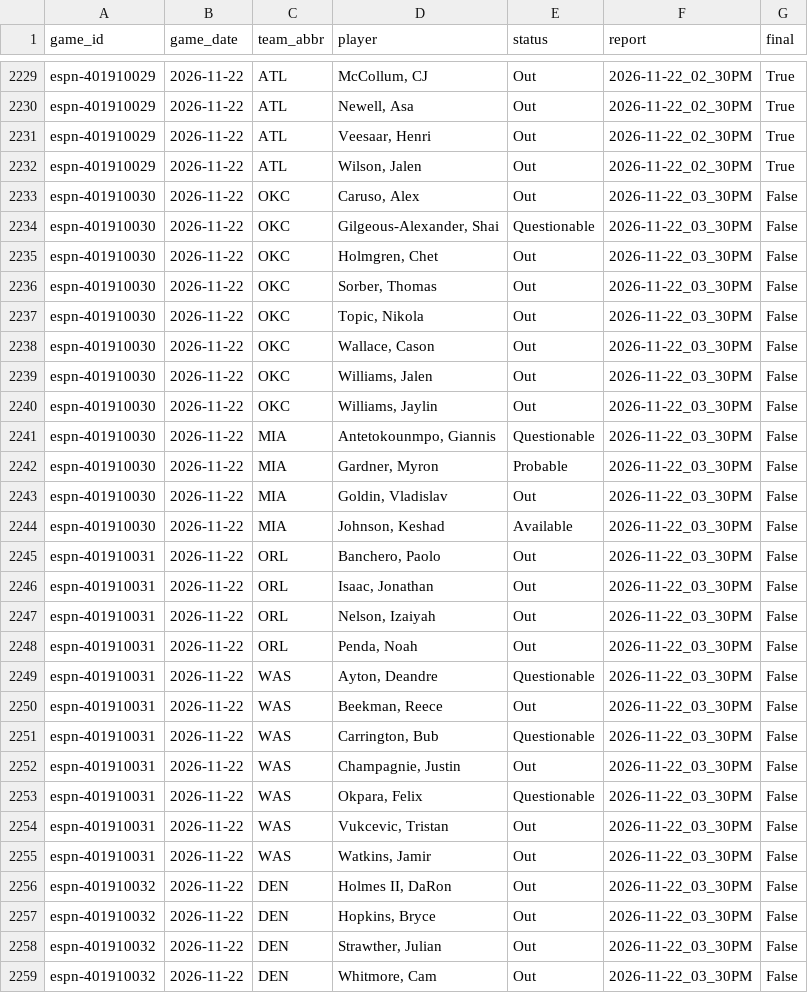
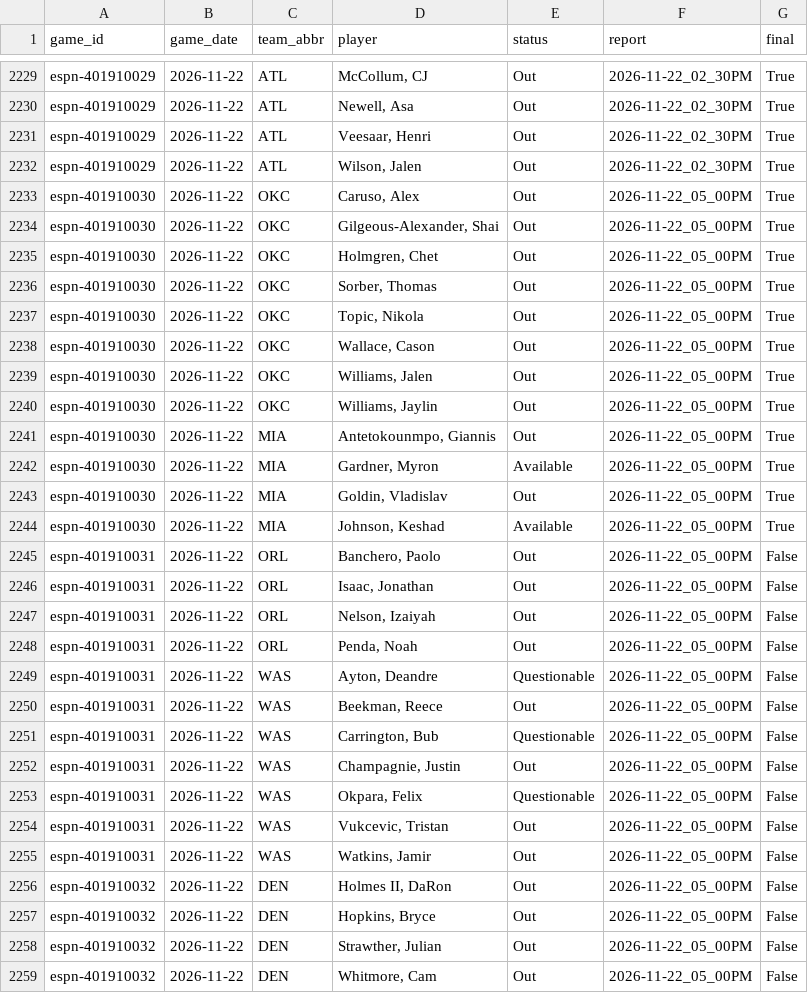
Before and after one commit to z3nsz/nba-prediction, a CSV file: live_state/listings_2026-27.csv, drawn as a sheet; only a part is shown, gaps mark what is left out; the diff covers the shown part only.

```diff
--- a/live_state/listings_2026-27.csv
+++ b/live_state/listings_2026-27.csv
@@ -2232,28 +2232,28 @@ espn-401910029,2026-11-22,ATL,"Veesaar, Henri",Out,2026-11-22_02_30PM,True
 espn-401910029,2026-11-22,ATL,"Wilson, Jalen",Out,2026-11-22_02_30PM,True
-espn-401910030,2026-11-22,OKC,"Caruso, Alex",Out,2026-11-22_03_30PM,False
-espn-401910030,2026-11-22,OKC,"Gilgeous-Alexander, Shai",Questionable,2026-11-22_03_30PM,False
-espn-401910030,2026-11-22,OKC,"Holmgren, Chet",Out,2026-11-22_03_30PM,False
-espn-401910030,2026-11-22,OKC,"Sorber, Thomas",Out,2026-11-22_03_30PM,False
-espn-401910030,2026-11-22,OKC,"Topic, Nikola",Out,2026-11-22_03_30PM,False
-espn-401910030,2026-11-22,OKC,"Wallace, Cason",Out,2026-11-22_03_30PM,False
-espn-401910030,2026-11-22,OKC,"Williams, Jalen",Out,2026-11-22_03_30PM,False
-espn-401910030,2026-11-22,OKC,"Williams, Jaylin",Out,2026-11-22_03_30PM,False
-espn-401910030,2026-11-22,MIA,"Antetokounmpo, Giannis",Questionable,2026-11-22_03_30PM,False
-espn-401910030,2026-11-22,MIA,"Gardner, Myron",Probable,2026-11-22_03_30PM,False
-espn-401910030,2026-11-22,MIA,"Goldin, Vladislav",Out,2026-11-22_03_30PM,False
-espn-401910030,2026-11-22,MIA,"Johnson, Keshad",Available,2026-11-22_03_30PM,False
-espn-401910031,2026-11-22,ORL,"Banchero, Paolo",Out,2026-11-22_03_30PM,False
-espn-401910031,2026-11-22,ORL,"Isaac, Jonathan",Out,2026-11-22_03_30PM,False
-espn-401910031,2026-11-22,ORL,"Nelson, Izaiyah",Out,2026-11-22_03_30PM,False
-espn-401910031,2026-11-22,ORL,"Penda, Noah",Out,2026-11-22_03_30PM,False
-espn-401910031,2026-11-22,WAS,"Ayton, Deandre",Questionable,2026-11-22_03_30PM,False
-espn-401910031,2026-11-22,WAS,"Beekman, Reece",Out,2026-11-22_03_30PM,False
-espn-401910031,2026-11-22,WAS,"Carrington, Bub",Questionable,2026-11-22_03_30PM,False
-espn-401910031,2026-11-22,WAS,"Champagnie, Justin",Out,2026-11-22_03_30PM,False
-espn-401910031,2026-11-22,WAS,"Okpara, Felix",Questionable,2026-11-22_03_30PM,False
-espn-401910031,2026-11-22,WAS,"Vukcevic, Tristan",Out,2026-11-22_03_30PM,False
-espn-401910031,2026-11-22,WAS,"Watkins, Jamir",Out,2026-11-22_03_30PM,False
-espn-401910032,2026-11-22,DEN,"Holmes II, DaRon",Out,2026-11-22_03_30PM,False
-espn-401910032,2026-11-22,DEN,"Hopkins, Bryce",Out,2026-11-22_03_30PM,False
-espn-401910032,2026-11-22,DEN,"Strawther, Julian",Out,2026-11-22_03_30PM,False
-espn-401910032,2026-11-22,DEN,"Whitmore, Cam",Out,2026-11-22_03_30PM,False
+espn-401910030,2026-11-22,OKC,"Caruso, Alex",Out,2026-11-22_05_00PM,True
+espn-401910030,2026-11-22,OKC,"Gilgeous-Alexander, Shai",Out,2026-11-22_05_00PM,True
+espn-401910030,2026-11-22,OKC,"Holmgren, Chet",Out,2026-11-22_05_00PM,True
+espn-401910030,2026-11-22,OKC,"Sorber, Thomas",Out,2026-11-22_05_00PM,True
+espn-401910030,2026-11-22,OKC,"Topic, Nikola",Out,2026-11-22_05_00PM,True
+espn-401910030,2026-11-22,OKC,"Wallace, Cason",Out,2026-11-22_05_00PM,True
+espn-401910030,2026-11-22,OKC,"Williams, Jalen",Out,2026-11-22_05_00PM,True
+espn-401910030,2026-11-22,OKC,"Williams, Jaylin",Out,2026-11-22_05_00PM,True
+espn-401910030,2026-11-22,MIA,"Antetokounmpo, Giannis",Out,2026-11-22_05_00PM,True
+espn-401910030,2026-11-22,MIA,"Gardner, Myron",Available,2026-11-22_05_00PM,True
+espn-401910030,2026-11-22,MIA,"Goldin, Vladislav",Out,2026-11-22_05_00PM,True
+espn-401910030,2026-11-22,MIA,"Johnson, Keshad",Available,2026-11-22_05_00PM,True
+espn-401910031,2026-11-22,ORL,"Banchero, Paolo",Out,2026-11-22_05_00PM,False
+espn-401910031,2026-11-22,ORL,"Isaac, Jonathan",Out,2026-11-22_05_00PM,False
+espn-401910031,2026-11-22,ORL,"Nelson, Izaiyah",Out,2026-11-22_05_00PM,False
+espn-401910031,2026-11-22,ORL,"Penda, Noah",Out,2026-11-22_05_00PM,False
+espn-401910031,2026-11-22,WAS,"Ayton, Deandre",Questionable,2026-11-22_05_00PM,False
+espn-401910031,2026-11-22,WAS,"Beekman, Reece",Out,2026-11-22_05_00PM,False
+espn-401910031,2026-11-22,WAS,"Carrington, Bub",Questionable,2026-11-22_05_00PM,False
+espn-401910031,2026-11-22,WAS,"Champagnie, Justin",Out,2026-11-22_05_00PM,False
+espn-401910031,2026-11-22,WAS,"Okpara, Felix",Questionable,2026-11-22_05_00PM,False
+espn-401910031,2026-11-22,WAS,"Vukcevic, Tristan",Out,2026-11-22_05_00PM,False
+espn-401910031,2026-11-22,WAS,"Watkins, Jamir",Out,2026-11-22_05_00PM,False
+espn-401910032,2026-11-22,DEN,"Holmes II, DaRon",Out,2026-11-22_05_00PM,False
+espn-401910032,2026-11-22,DEN,"Hopkins, Bryce",Out,2026-11-22_05_00PM,False
+espn-401910032,2026-11-22,DEN,"Strawther, Julian",Out,2026-11-22_05_00PM,False
+espn-401910032,2026-11-22,DEN,"Whitmore, Cam",Out,2026-11-22_05_00PM,False
```
Also changed, not shown: 4 added rows and 37 edited cells elsewhere in this file, live_state/predictions_2026-27.csv, 7 other files.
